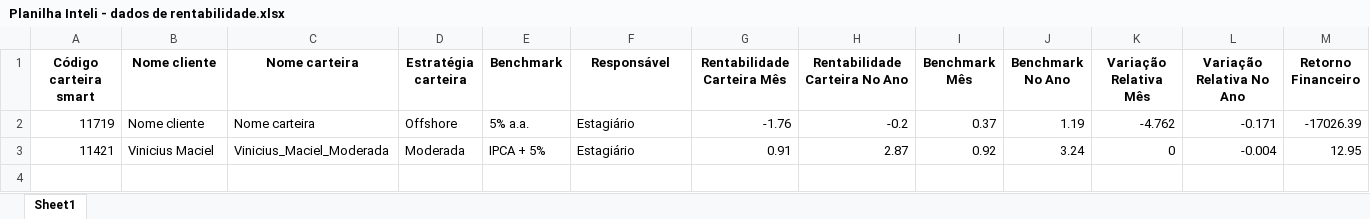
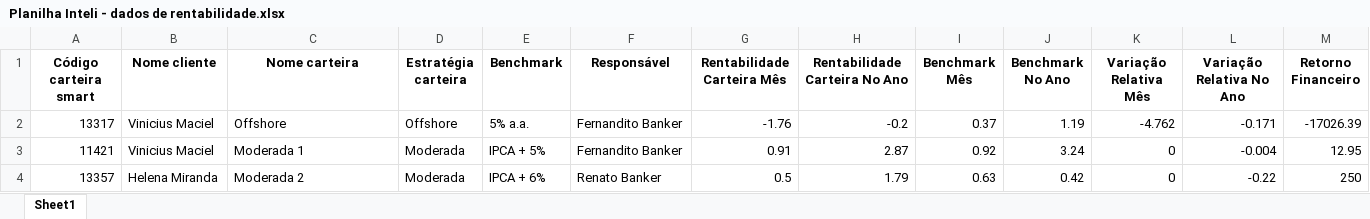
Before and after one commit to viniciusmflor/MMZR---Email-, an Excel workbook: documentos/dados/Planilha Inteli - dados de rentabilidade.xlsx, sheet Sheet1, drawn as a sheet; only a part is shown; values as stored, in another font and other column widths than the file's, no borders; rows hold the shown columns only; the diff names each change by its address in the sheet, - before the commit and + after, or states it on an @@ line.

```diff
--- a/documentos/dados/Planilha Inteli - dados de rentabilidade.xlsx (sheet Sheet1)
+++ b/documentos/dados/Planilha Inteli - dados de rentabilidade.xlsx (sheet Sheet1)
-A2 (Código carteira smart): 11719
+A2 (Código carteira smart): 13317
-B2 (Nome cliente): Nome cliente
+B2 (Nome cliente): Vinicius Maciel
-C2 (Nome carteira): Nome carteira
+C2 (Nome carteira): Offshore
-F2:F3 (Responsável): Estagiário
+F2:F3 (Responsável): Fernandito Banker
-C3 (Nome carteira): Vinicius_Maciel_Moderada
+C3 (Nome carteira): Moderada 1
+row 4: 13357 | Helena Miranda | Moderada 2 | Moderada | IPCA + 6% | Renato Banker | 0.5 | 1.79 | 0.63 | 0.42 | 0 | -0.22 | 250
```
Also changed, not shown: documentos/dados/Planilha Inteli.xlsm, 19 other files.
